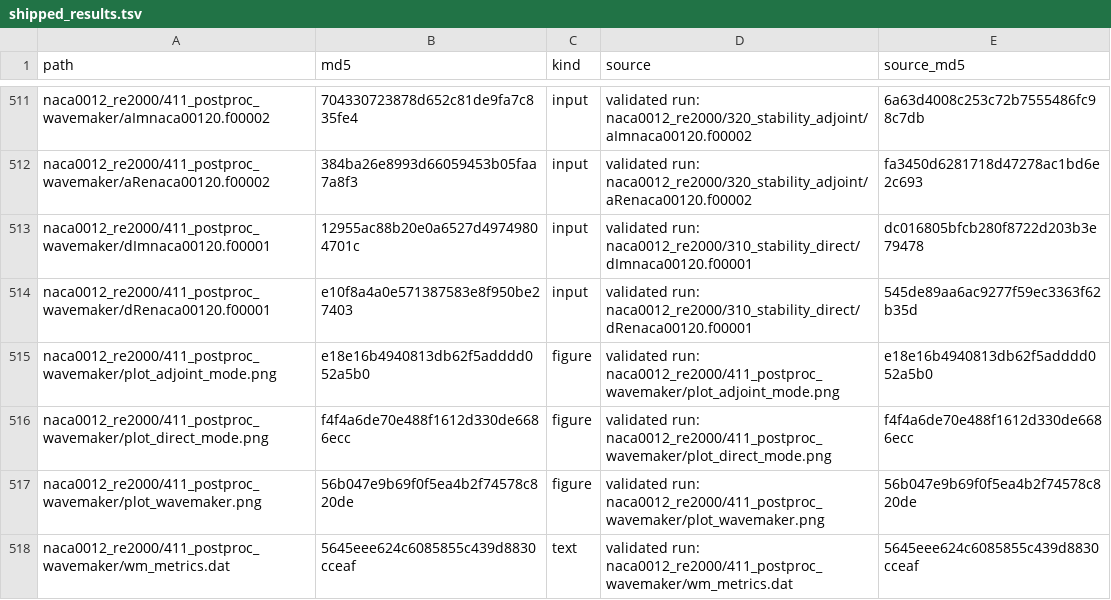
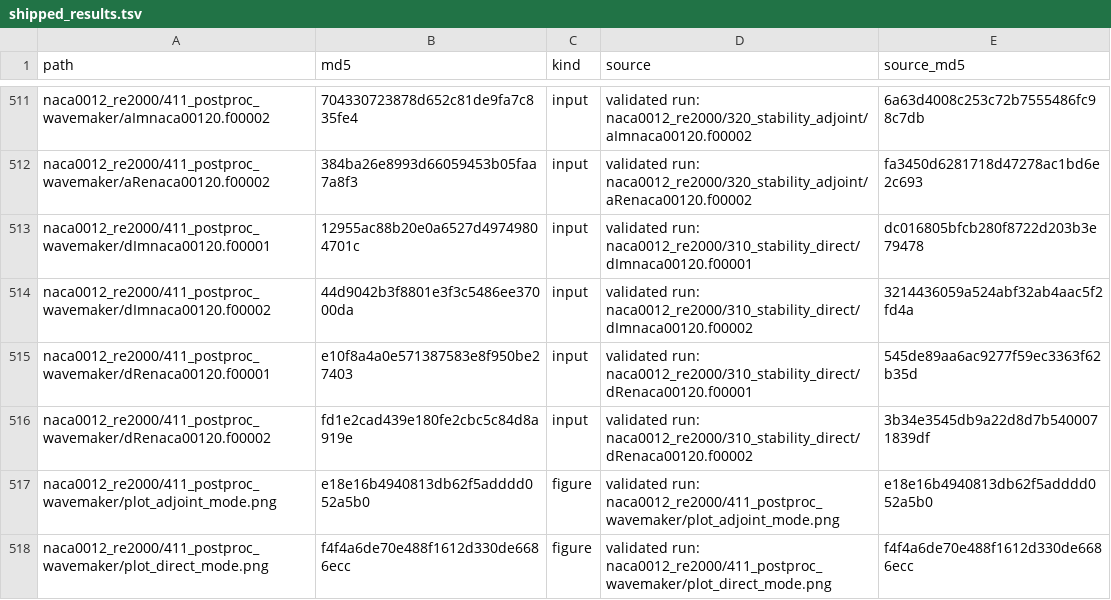
Before and after one commit to nekStab/nekStab, a TSV file: example/shipped_results.tsv (was validation/shipped_results.tsv), drawn as a sheet; only a part is shown, gaps mark what is left out; the shorter side is filled out with more unchanged rows; the diff names each change by its address in the sheet, - before the commit and + after, or states it on an @@ line.

Commit message:
check_against_ref refuses a shipped copy, so a run that stopped at start cannot pass; manifest moves to example/; naca 411 ships the direct f00002 files its budget reads; OIFS READMEs give the measured gate difference

```diff
--- a/validation/shipped_results.tsv
+++ b/example/shipped_results.tsv
+row 514: naca0012_re2000/411_postproc_wavemaker/dImnaca00120.f00002 | 44d9042b3f8801e3f3c5486ee37000da | input | validated run: naca0012_re2000/310_stability_direct/dImnaca00120.f00002 | 3214436059a524abf32ab4aac5f2fd4a
+row 516: naca0012_re2000/411_postproc_wavemaker/dRenaca00120.f00002 | fd1e2cad439e180fe2cbc5c84d8a919e | input | validated run: naca0012_re2000/310_stability_direct/dRenaca00120.f00002 | 3b34e3545db9a22d8d7b5400071839df
```
Also changed, not shown: 12 other files.
